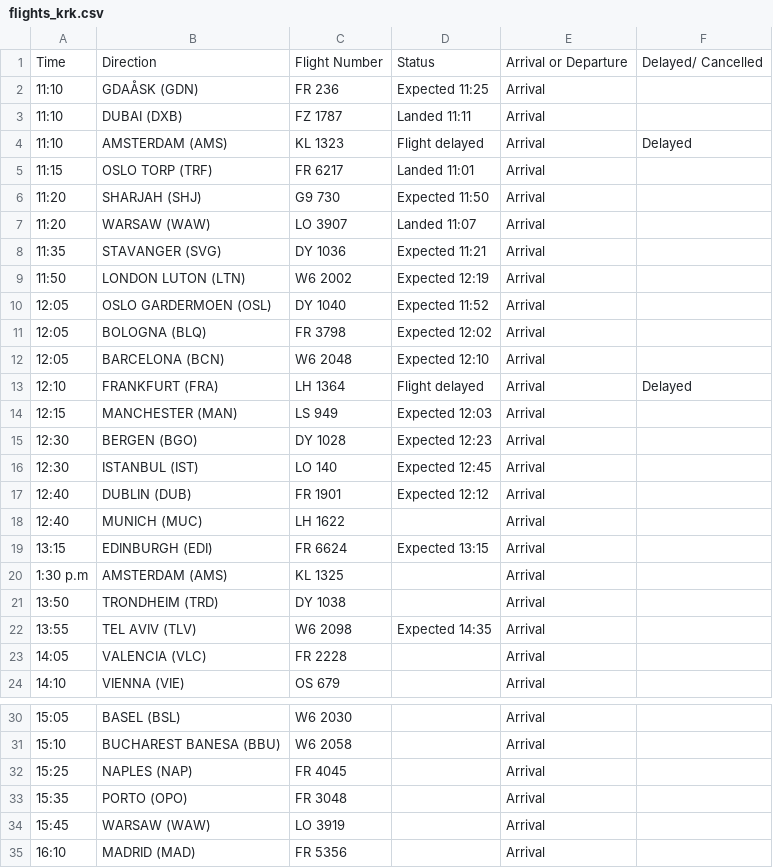
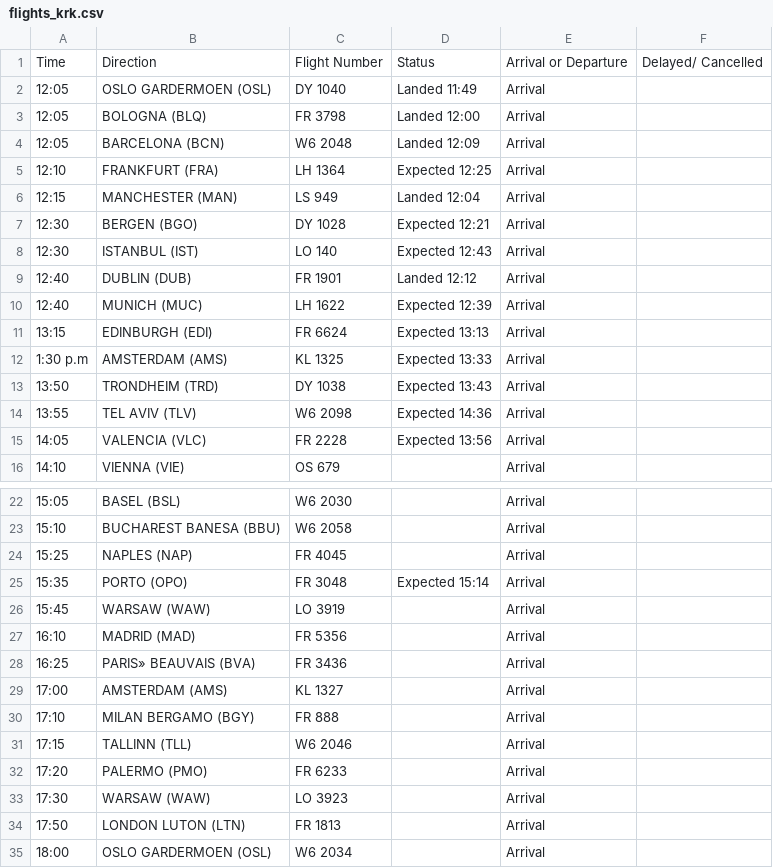
Before and after one commit to ljswierzawska/flights-krakow, a CSV file: flights_krk.csv, drawn as a sheet; only a part is shown, gaps mark what is left out; the shorter side is filled out with more unchanged rows; the diff covers the shown part only.

```diff
--- a/flights_krk.csv
+++ b/flights_krk.csv
@@ -1,24 +1,16 @@
 Time,Direction,Flight Number,Status,Arrival or Departure,Delayed/ Cancelled
-11:10,GDAÅSK (GDN),FR 236,Expected 11:25,Arrival,
-11:10,DUBAI (DXB),FZ 1787,Landed 11:11,Arrival,
-11:10,AMSTERDAM (AMS),KL 1323,Flight delayed,Arrival,Delayed
-11:15,OSLO TORP (TRF),FR 6217,Landed 11:01,Arrival,
-11:20,SHARJAH (SHJ),G9 730,Expected 11:50,Arrival,
-11:20,WARSAW (WAW),LO 3907,Landed 11:07,Arrival,
-11:35,STAVANGER (SVG),DY 1036,Expected 11:21,Arrival,
-11:50,LONDON LUTON (LTN),W6 2002,Expected 12:19,Arrival,
-12:05,OSLO GARDERMOEN (OSL),DY 1040,Expected 11:52,Arrival,
-12:05,BOLOGNA (BLQ),FR 3798,Expected 12:02,Arrival,
-12:05,BARCELONA (BCN),W6 2048,Expected 12:10,Arrival,
-12:10,FRANKFURT (FRA),LH 1364,Flight delayed,Arrival,Delayed
-12:15,MANCHESTER (MAN),LS 949,Expected 12:03,Arrival,
-12:30,BERGEN (BGO),DY 1028,Expected 12:23,Arrival,
-12:30,ISTANBUL (IST),LO 140,Expected 12:45,Arrival,
-12:40,DUBLIN (DUB),FR 1901,Expected 12:12,Arrival,
-12:40,MUNICH (MUC),LH 1622,,Arrival,
-13:15,EDINBURGH (EDI),FR 6624,Expected 13:15,Arrival,
-1:30 p.m,AMSTERDAM (AMS),KL 1325,,Arrival,
-13:50,TRONDHEIM (TRD),DY 1038,,Arrival,
-13:55,TEL AVIV (TLV),W6 2098,Expected 14:35,Arrival,
-14:05,VALENCIA (VLC),FR 2228,,Arrival,
+12:05,OSLO GARDERMOEN (OSL),DY 1040,Landed 11:49,Arrival,
+12:05,BOLOGNA (BLQ),FR 3798,Landed 12:00,Arrival,
+12:05,BARCELONA (BCN),W6 2048,Landed 12:09,Arrival,
+12:10,FRANKFURT (FRA),LH 1364,Expected 12:25,Arrival,
+12:15,MANCHESTER (MAN),LS 949,Landed 12:04,Arrival,
+12:30,BERGEN (BGO),DY 1028,Expected 12:21,Arrival,
+12:30,ISTANBUL (IST),LO 140,Expected 12:43,Arrival,
+12:40,DUBLIN (DUB),FR 1901,Landed 12:12,Arrival,
+12:40,MUNICH (MUC),LH 1622,Expected 12:39,Arrival,
+13:15,EDINBURGH (EDI),FR 6624,Expected 13:13,Arrival,
+1:30 p.m,AMSTERDAM (AMS),KL 1325,Expected 13:33,Arrival,
+13:50,TRONDHEIM (TRD),DY 1038,Expected 13:43,Arrival,
+13:55,TEL AVIV (TLV),W6 2098,Expected 14:36,Arrival,
+14:05,VALENCIA (VLC),FR 2228,Expected 13:56,Arrival,
 14:10,VIENNA (VIE),OS 679,,Arrival,
@@ -32,3 +24,3 @@ Time,Direction,Flight Number,Status,Arrival or Departure,Delayed/ Cancelled
 15:25,NAPLES (NAP),FR 4045,,Arrival,
-15:35,PORTO (OPO),FR 3048,,Arrival,
+15:35,PORTO (OPO),FR 3048,Expected 15:14,Arrival,
 15:45,WARSAW (WAW),LO 3919,,Arrival,
```
Also changed, not shown: 8 removed rows and 14 edited cells elsewhere in this file.
